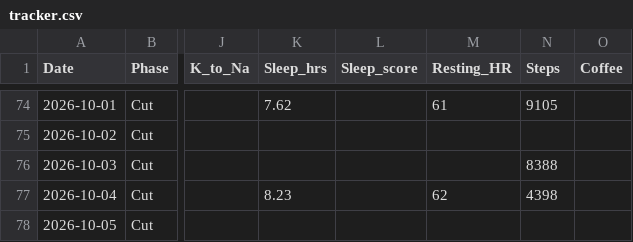
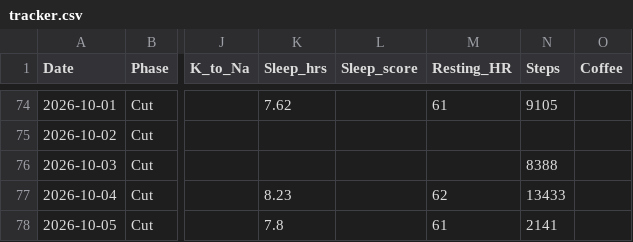
Before and after one commit to zyrxun/body-and-mind, a CSV file: tracker.csv, drawn as a sheet; only a part is shown, gaps mark what is left out; the diff names each change by its address in the sheet, - before the commit and + after, or states it on an @@ line.

Commit message:
auto: health sync

```diff
--- a/tracker.csv
+++ b/tracker.csv
-N77 (Steps): 4398
+N77 (Steps): 13433
-K78 (Sleep_hrs): (empty)
+K78 (Sleep_hrs): 7.8
-M78 (Resting_HR): (empty)
+M78 (Resting_HR): 61
-N78 (Steps): (empty)
+N78 (Steps): 2141
```
